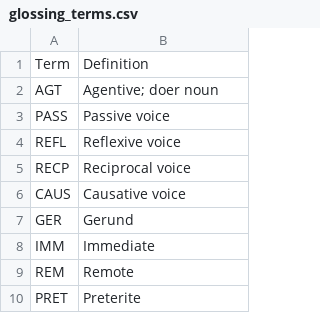
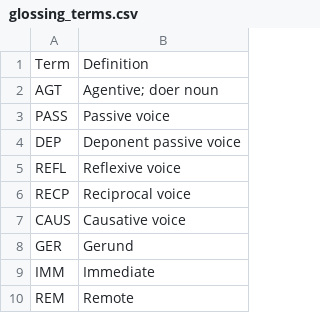
Before and after one commit to GiggyMantis/giggymantis.github.io, a CSV file: Dogha/Voslhemow_Resources/glossing_terms.csv, drawn as a sheet; only a part is shown; the shorter side is filled out with more unchanged rows; the diff names each change by its address in the sheet, - before the commit and + after, or states it on an @@ line.

```diff
--- a/Dogha/Voslhemow_Resources/glossing_terms.csv
+++ b/Dogha/Voslhemow_Resources/glossing_terms.csv
+row 4: DEP | Deponent passive voice
```
Also changed, not shown: Dogha/Voslhemow_Resources/verses.csv, 1 other file.
